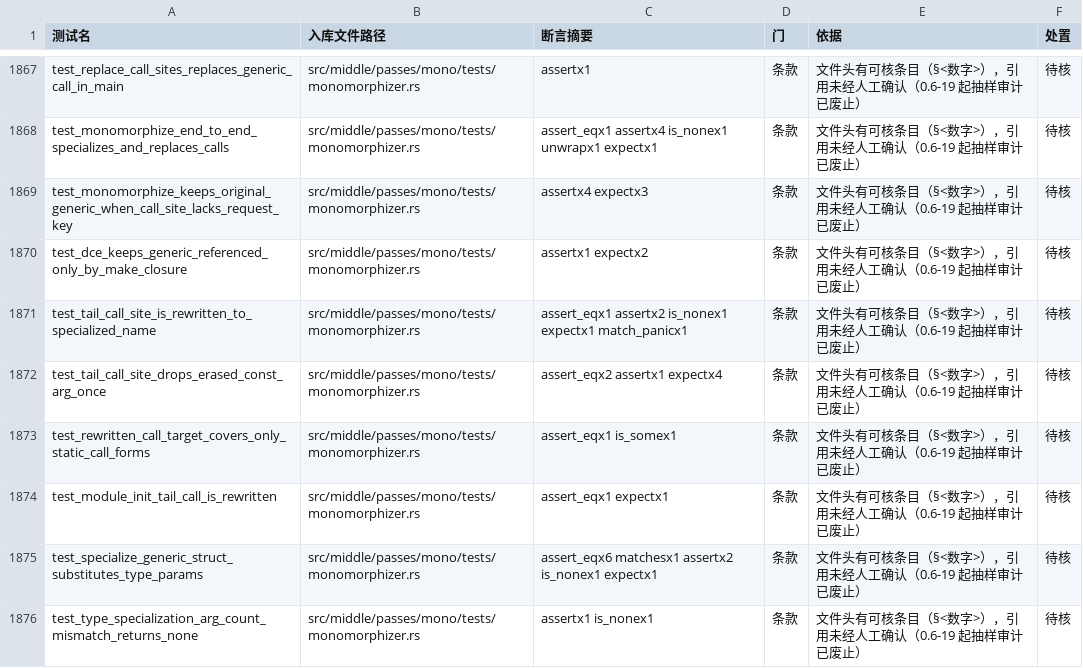
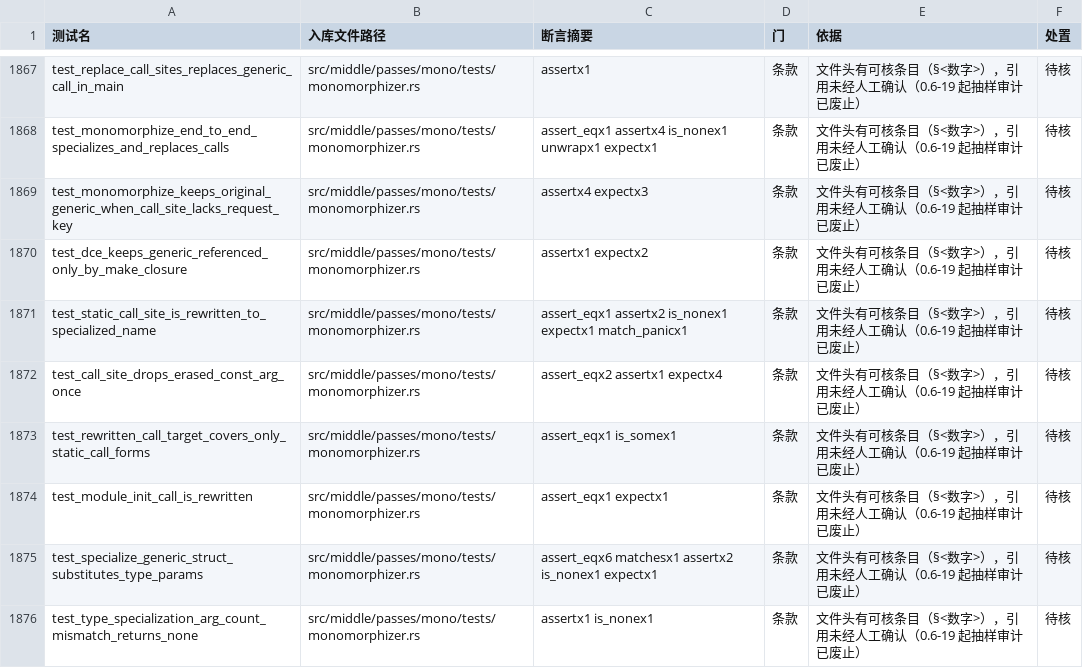
Before and after one commit to ChenXu233/YaoXiang, a TSV file: docs/src/dev/test-gate-census.tsv, drawn as a sheet; only a part is shown, gaps mark what is left out.

Commit message:
:fire: refactor(middle): 删除 opcode 死路径（IR 尾调用 / 异常表字段 / TRY 两 opcode）
按 RFC-039 决议 D34（`Instruction::TailCall` 全仓无构造点 → 删）与 D52 复核
（`exception_handlers` 无生产者无消费者，是死字段而非丢失数据），删除三组无生产者
的死路径（WBS P10 S6 的 B8/B11/B12 项）：

- IR：删 `Instruction::TailCall` 变体与全部消费臂（ir / verify / normalize /
  lower / diagnostic / dce / mono / codegen 的编码臂与 driver 测试）。7e.1 已回收
  其 opcode 值，codegen 里「响亮内部诊断」随变体删除一并删。
- 字节码函数：删 `exception_handlers` 字段与 `ExceptionHandler` 结构，测试夹具
  同步去掉 `exception_handlers: vec![]`。
- 词表：删 `BytecodeInstr::TryBegin`/`TryEnd` 变体、`opcode()`/`size()` 两臂、
  解码两臂与解释器分派/执行臂；回收 `TRY_BEGIN`(0xA0)/`TRY_END`(0xA1)。
- `THROW`(0xA2) 保留：RFC-030 记为「字节码层已有、语言层未暴露」的
  assert-as-raise 前向预留，单列待裁决。
- 值回收不升版：两值从无生产者 ⇒ 旧 `.42` 不可能含；解码对未知 opcode 已是
  panic（#271）⇒ `VERSION` 仍为 5。三条理由写进 `file.rs` 版本史与 `opcode.rs`
  的回收注释。

不改任何可成功编译程序的对外表现（纯删除）。mono 的 4 条 TailCall 形态测试改为
Call 形态，保留同一性质（改写面命中 + 清 DefId + 目标在表、q=0 实参只裁一次、
init 段与函数体共用改写），测试数不减；`test-gate-census.tsv` 随测试改名再生。

门禁：cargo build --all-targets / cargo fmt --check / clippy -D warnings 绿；
testsuite run fast 2643 条 0 failed；cargo test --lib snapshot 绿；corpus_probe 与
tests/baselines/corpus-parity.jsonl 412/412 行零 diff（IR 快照与语料零漂移）。

```diff
--- a/docs/src/dev/test-gate-census.tsv
+++ b/docs/src/dev/test-gate-census.tsv
@@ -1870,6 +1870,6 @@ test_monomorphize_keeps_original_generic_when_call_site_lacks_request_key	src/mi
 test_dce_keeps_generic_referenced_only_by_make_closure	src/middle/passes/mono/tests/monomorphizer.rs	assertx1 expectx2	条款	文件头有可核条目（§<数字>），引用未经人工确认（0.6-19 起抽样审计已废止）	待核
-test_tail_call_site_is_rewritten_to_specialized_name	src/middle/passes/mono/tests/monomorphizer.rs	assert_eqx1 assertx2 is_nonex1 expectx1 match_panicx1	条款	文件头有可核条目（§<数字>），引用未经人工确认（0.6-19 起抽样审计已废止）	待核
-test_tail_call_site_drops_erased_const_arg_once	src/middle/passes/mono/tests/monomorphizer.rs	assert_eqx2 assertx1 expectx4	条款	文件头有可核条目（§<数字>），引用未经人工确认（0.6-19 起抽样审计已废止）	待核
+test_static_call_site_is_rewritten_to_specialized_name	src/middle/passes/mono/tests/monomorphizer.rs	assert_eqx1 assertx2 is_nonex1 expectx1 match_panicx1	条款	文件头有可核条目（§<数字>），引用未经人工确认（0.6-19 起抽样审计已废止）	待核
+test_call_site_drops_erased_const_arg_once	src/middle/passes/mono/tests/monomorphizer.rs	assert_eqx2 assertx1 expectx4	条款	文件头有可核条目（§<数字>），引用未经人工确认（0.6-19 起抽样审计已废止）	待核
 test_rewritten_call_target_covers_only_static_call_forms	src/middle/passes/mono/tests/monomorphizer.rs	assert_eqx1 is_somex1	条款	文件头有可核条目（§<数字>），引用未经人工确认（0.6-19 起抽样审计已废止）	待核
-test_module_init_tail_call_is_rewritten	src/middle/passes/mono/tests/monomorphizer.rs	assert_eqx1 expectx1	条款	文件头有可核条目（§<数字>），引用未经人工确认（0.6-19 起抽样审计已废止）	待核
+test_module_init_call_is_rewritten	src/middle/passes/mono/tests/monomorphizer.rs	assert_eqx1 expectx1	条款	文件头有可核条目（§<数字>），引用未经人工确认（0.6-19 起抽样审计已废止）	待核
 test_specialize_generic_struct_substitutes_type_params	src/middle/passes/mono/tests/monomorphizer.rs	assert_eqx6 matchesx1 assertx2 is_nonex1 expectx1	条款	文件头有可核条目（§<数字>），引用未经人工确认（0.6-19 起抽样审计已废止）	待核
```
Also changed, not shown: 29 other files.
